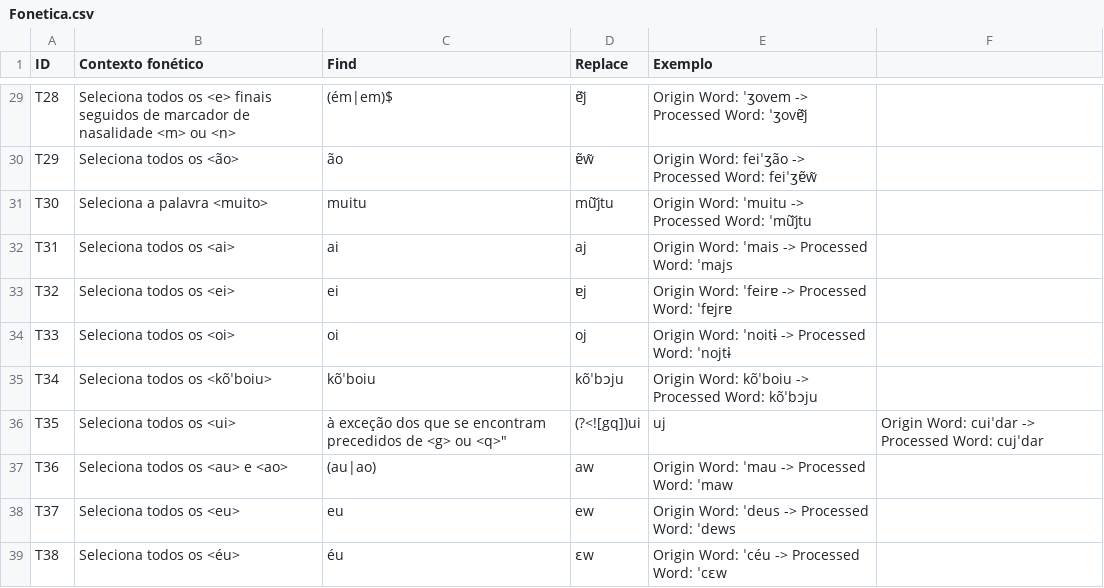
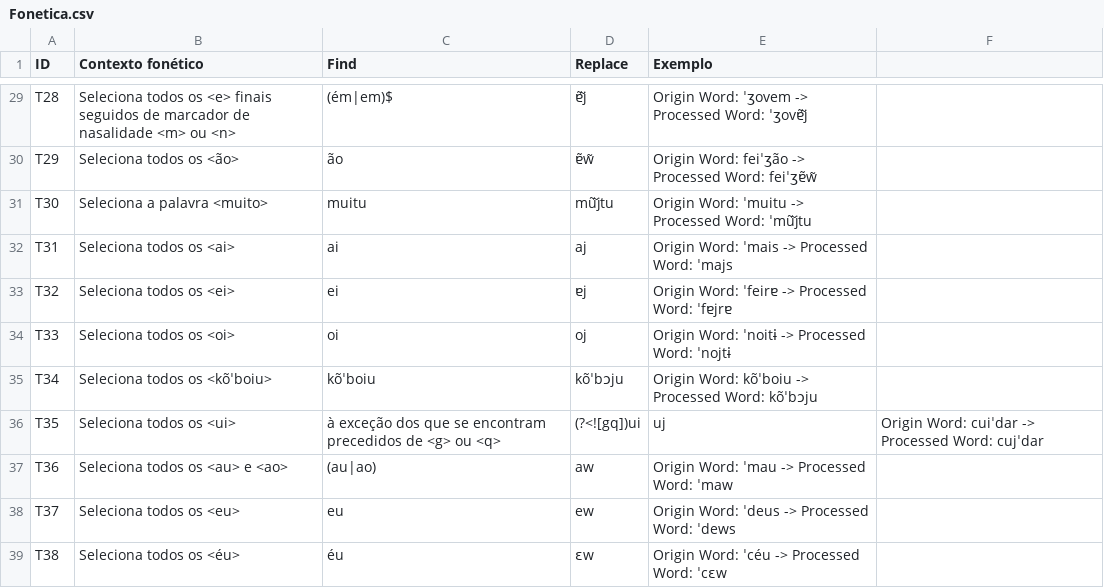
Before and after one commit to LeonorMartins/G2P-DLP, a CSV file: Regex/Fonetica.csv, drawn as a sheet; only a part is shown, gaps mark what is left out.

Commit message:
fonetica.cvs

```diff
--- a/Regex/Fonetica.csv
+++ b/Regex/Fonetica.csv
@@ -35,3 +35,3 @@ T33,Seleciona todos os <oi>,oi,oj,Origin Word: ˈnoitɨ -> Processed Word: ˈnoj
 T34, Seleciona todos os <kõˈboiu>,kõˈboiu,kõˈbɔju,Origin Word: kõˈboiu -> Processed Word: kõˈbɔju
-T35,Seleciona todos os <ui>, à exceção dos que se encontram precedidos de <g> ou <q>",(?<![gq])ui,uj,Origin Word: cuiˈdar -> Processed Word: cujˈdar
+T35,Seleciona todos os <ui>, à exceção dos que se encontram precedidos de <g> ou <q>,(?<![gq])ui,uj,Origin Word: cuiˈdar -> Processed Word: cujˈdar
 T36,Seleciona todos os <au> e <ao>,(au|ao),aw,Origin Word: ˈmau -> Processed Word: ˈmaw
```
